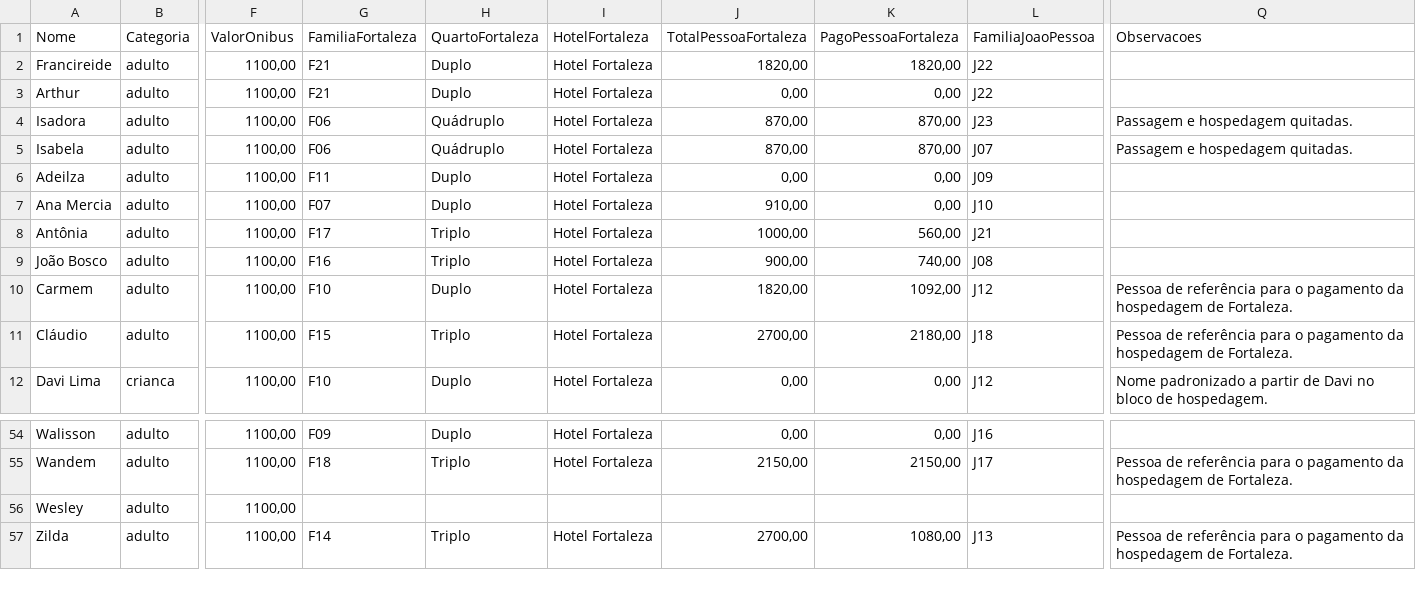
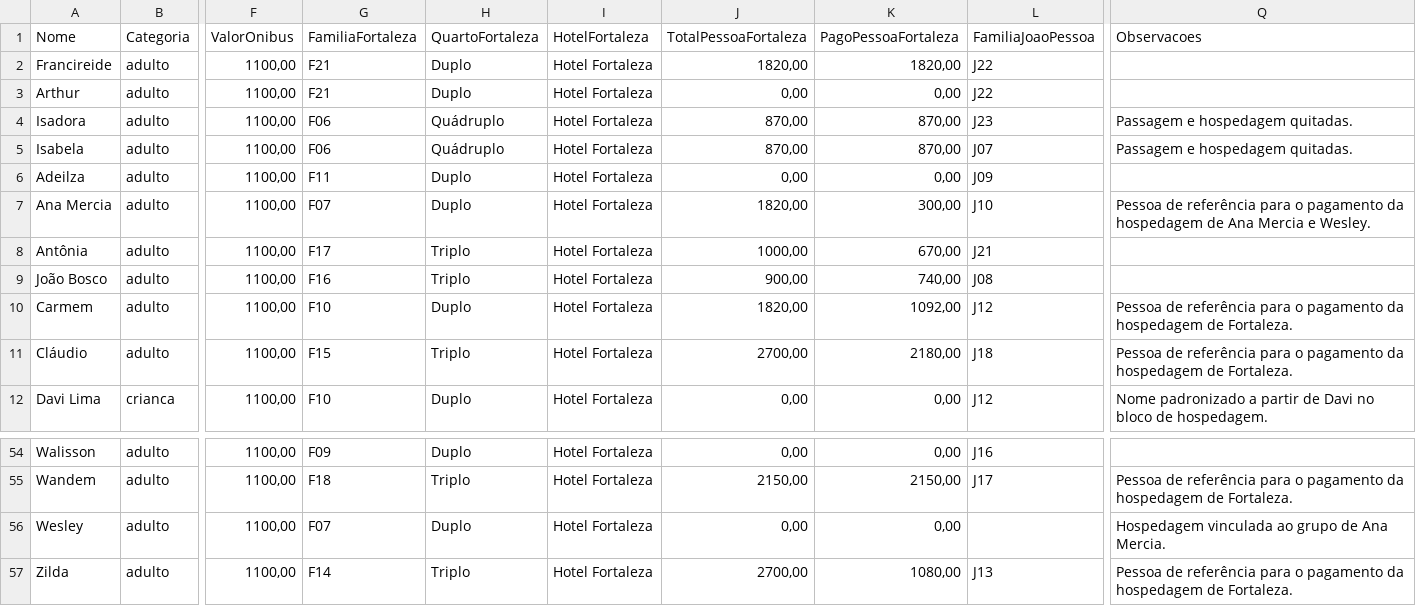
Before and after one commit to wandembergvrs/viagem2027, a CSV file: viagem_familia_2027_unificado.csv, drawn as a sheet; only a part is shown, gaps mark what is left out; the diff names each change by its address in the sheet, - before the commit and + after, or states it on an @@ line.

Commit message:
Modify payment information for family trip participants
Updated payment details and references for several individuals.

```diff
--- a/viagem_familia_2027_unificado.csv
+++ b/viagem_familia_2027_unificado.csv
-J7 (TotalPessoaFortaleza): 910,00
+J7 (TotalPessoaFortaleza): 1820,00
-K7 (PagoPessoaFortaleza): 0,00
+K7 (PagoPessoaFortaleza): 300,00
-Q7 (Observacoes): (empty)
+Q7 (Observacoes): Pessoa de referência para o pagamento da hospedagem de Ana Mercia e Wesley.
-K8 (PagoPessoaFortaleza): 560,00
+K8 (PagoPessoaFortaleza): 670,00
-G56 (FamiliaFortaleza): (empty)
+G56 (FamiliaFortaleza): F07
-H56 (QuartoFortaleza): (empty)
+H56 (QuartoFortaleza): Duplo
-I56 (HotelFortaleza): (empty)
+I56 (HotelFortaleza): Hotel Fortaleza
-J56 (TotalPessoaFortaleza): (empty)
+J56 (TotalPessoaFortaleza): 0,00
-K56 (PagoPessoaFortaleza): (empty)
+K56 (PagoPessoaFortaleza): 0,00
-Q56 (Observacoes): (empty)
+Q56 (Observacoes): Hospedagem vinculada ao grupo de Ana Mercia.
```
